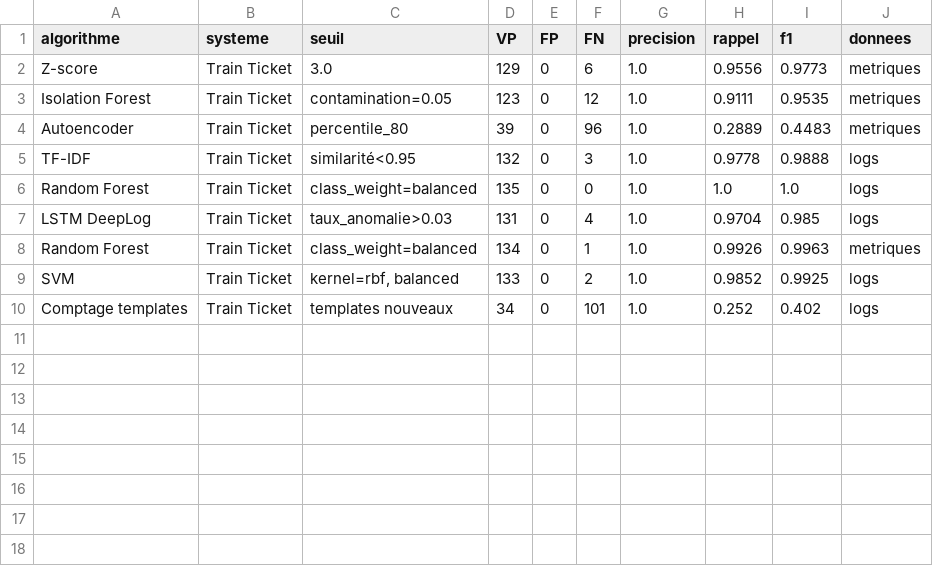
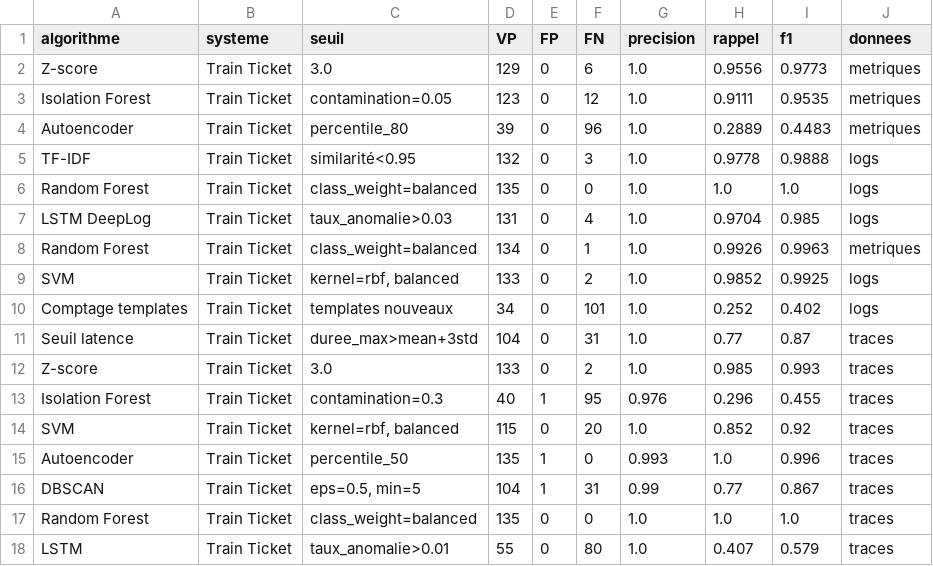
Before and after one commit to Eunicepris/Intelligent_observability, a CSV file: results/resultats_detection.csv, drawn as a sheet; the diff names each change by its address in the sheet, - before the commit and + after, or states it on an @@ line.

Commit message:
feat: notebook 05 detection traces — 8 algorithmes (Z-score 99.3%, Autoencoder 99.6%)

```diff
--- a/results/resultats_detection.csv
+++ b/results/resultats_detection.csv
+row 11: Seuil latence | Train Ticket | duree_max>mean+3std | 104 | 0 | 31 | 1.0 | 0.77 | 0.87 | traces
+row 12: Z-score | Train Ticket | 3.0 | 133 | 0 | 2 | 1.0 | 0.985 | 0.993 | traces
+row 13: Isolation Forest | Train Ticket | contamination=0.3 | 40 | 1 | 95 | 0.976 | 0.296 | 0.455 | traces
+row 14: SVM | Train Ticket | kernel=rbf, balanced | 115 | 0 | 20 | 1.0 | 0.852 | 0.92 | traces
+row 15: Autoencoder | Train Ticket | percentile_50 | 135 | 1 | 0 | 0.993 | 1.0 | 0.996 | traces
+row 16: DBSCAN | Train Ticket | eps=0.5, min=5 | 104 | 1 | 31 | 0.99 | 0.77 | 0.867 | traces
+row 17: Random Forest | Train Ticket | class_weight=balanced | 135 | 0 | 0 | 1.0 | 1.0 | 1.0 | traces
+row 18: LSTM | Train Ticket | taux_anomalie>0.01 | 55 | 0 | 80 | 1.0 | 0.407 | 0.579 | traces
```
Also changed, not shown: 2 other files.
